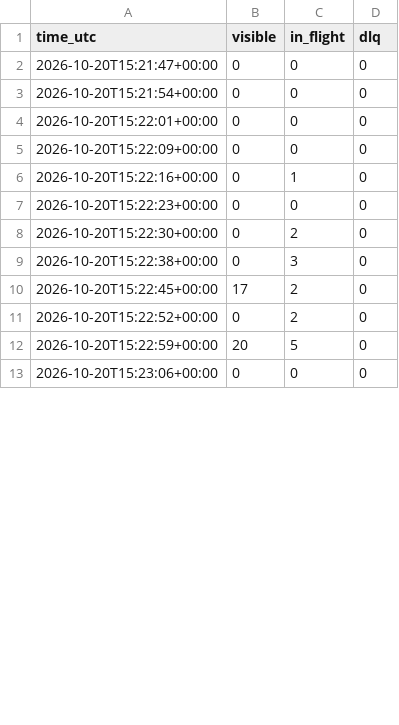
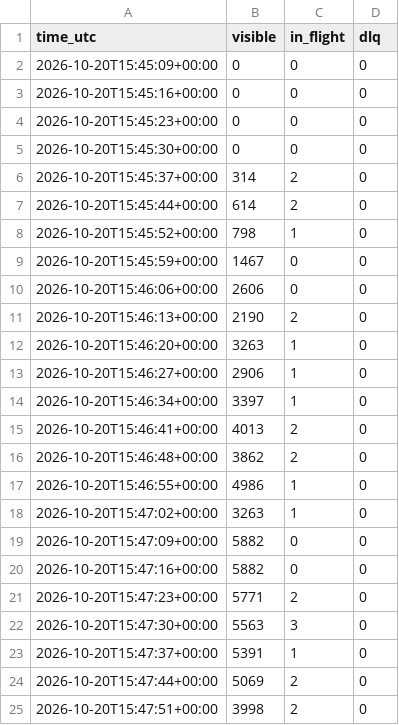
Before and after one commit to Leudy99/flutter-springboot, a CSV file: load-tests/results/progressive-100vu-video-queue.csv, drawn as a sheet; only a part is shown; the diff covers the shown part only.

Commit message:
run-all.ps1: fecha y hora local; resultados de la corrida de video

```diff
--- a/load-tests/results/progressive-100vu-video-queue.csv
+++ b/load-tests/results/progressive-100vu-video-queue.csv
@@ -1,13 +1,25 @@
 time_utc,visible,in_flight,dlq
-2026-10-20T15:21:47+00:00,0,0,0
-2026-10-20T15:21:54+00:00,0,0,0
-2026-10-20T15:22:01+00:00,0,0,0
-2026-10-20T15:22:09+00:00,0,0,0
-2026-10-20T15:22:16+00:00,0,1,0
-2026-10-20T15:22:23+00:00,0,0,0
-2026-10-20T15:22:30+00:00,0,2,0
-2026-10-20T15:22:38+00:00,0,3,0
-2026-10-20T15:22:45+00:00,17,2,0
-2026-10-20T15:22:52+00:00,0,2,0
-2026-10-20T15:22:59+00:00,20,5,0
-2026-10-20T15:23:06+00:00,0,0,0
+2026-10-20T15:45:09+00:00,0,0,0
+2026-10-20T15:45:16+00:00,0,0,0
+2026-10-20T15:45:23+00:00,0,0,0
+2026-10-20T15:45:30+00:00,0,0,0
+2026-10-20T15:45:37+00:00,314,2,0
+2026-10-20T15:45:44+00:00,614,2,0
+2026-10-20T15:45:52+00:00,798,1,0
+2026-10-20T15:45:59+00:00,1467,0,0
+2026-10-20T15:46:06+00:00,2606,0,0
+2026-10-20T15:46:13+00:00,2190,2,0
+2026-10-20T15:46:20+00:00,3263,1,0
+2026-10-20T15:46:27+00:00,2906,1,0
+2026-10-20T15:46:34+00:00,3397,1,0
+2026-10-20T15:46:41+00:00,4013,2,0
+2026-10-20T15:46:48+00:00,3862,2,0
+2026-10-20T15:46:55+00:00,4986,1,0
+2026-10-20T15:47:02+00:00,3263,1,0
+2026-10-20T15:47:09+00:00,5882,0,0
+2026-10-20T15:47:16+00:00,5882,0,0
+2026-10-20T15:47:23+00:00,5771,2,0
+2026-10-20T15:47:30+00:00,5563,3,0
+2026-10-20T15:47:37+00:00,5391,1,0
+2026-10-20T15:47:44+00:00,5069,2,0
+2026-10-20T15:47:51+00:00,3998,2,0
```
Also changed, not shown: 6 added rows, 4 removed rows and 9 edited cells elsewhere in this file, load-tests/results/progressive-50vu-video-queue.csv, load-tests/results/video-baseline-queue.csv, 21 other files.
